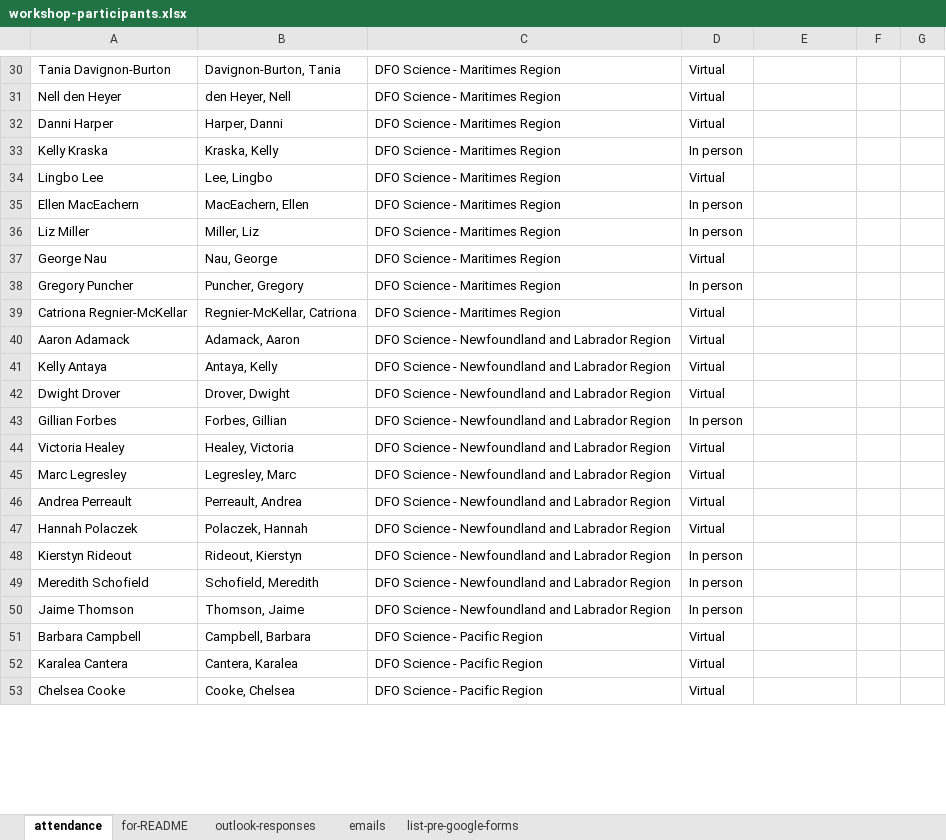
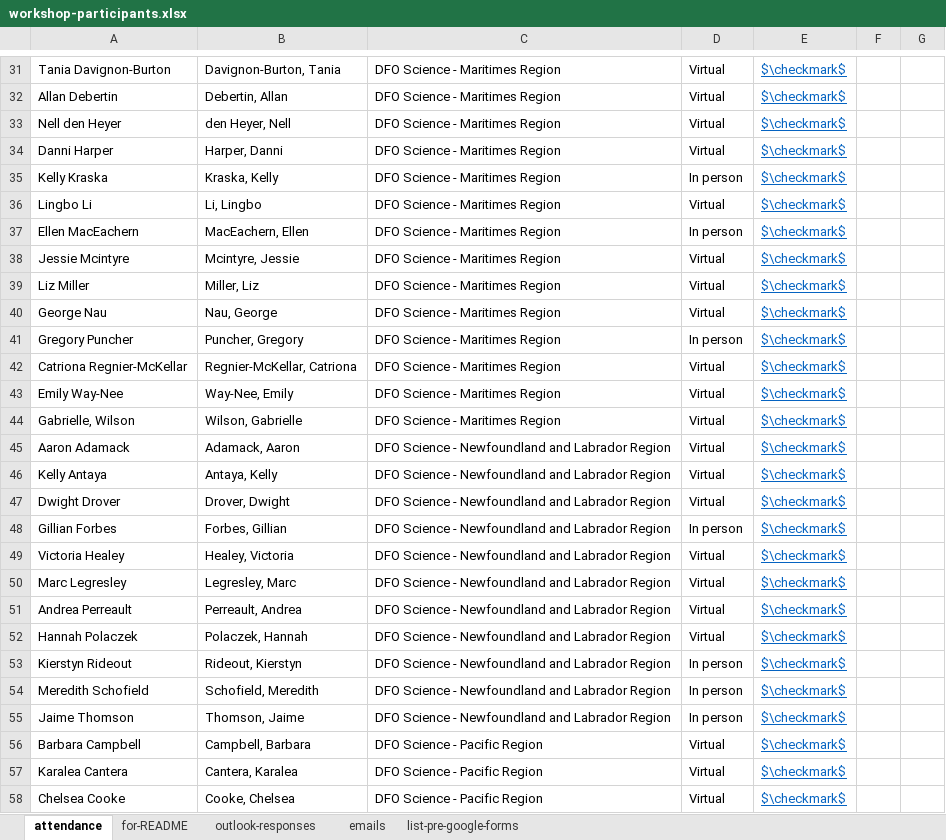
Before and after one commit to TESA-workshops/ageing-best-practices-2023, an Excel workbook: planning/workshop-participants.xlsx, sheet attendance, drawn as a sheet; only a part is shown, gaps mark what is left out; values as stored, in another font and other column widths than the file's, no borders; addresses are those after the commit; the diff covers the shown part only; the diff names each change by its address in the sheet, - before the commit and + after, or states it on an @@ line.

```diff
--- a/planning/workshop-participants.xlsx (sheet attendance)
+++ b/planning/workshop-participants.xlsx (sheet attendance)
-E31: (empty)
+E31: $\checkmark$
+row 32: Allan Debertin | Debertin, Allan | DFO Science - Maritimes Region | Virtual | $\checkmark$
-E33:E37: (empty)
+E33:E37: $\checkmark$
-A36: Lingbo Lee
+A36: Lingbo Li
-B36: Lee, Lingbo
+B36: Li, Lingbo
+row 38: Jessie Mcintyre | Mcintyre, Jessie | DFO Science - Maritimes Region | Virtual | $\checkmark$
-D39: In person
+D39: Virtual
-E39:E42: (empty)
+E39:E42: $\checkmark$
+row 43: Emily Way-Nee | Way-Nee, Emily | DFO Science - Maritimes Region | Virtual | $\checkmark$
+row 44: Gabrielle, Wilson | Wilson, Gabrielle | DFO Science - Maritimes Region | Virtual | $\checkmark$
-E45:E58: (empty)
+E45:E58: $\checkmark$
```
Also changed, not shown: 6 added rows, 1 removed row and 56 edited cells elsewhere in this sheet, sheet for-README, sheet outlook-responses, formulas that keep their value, 35 other files.
